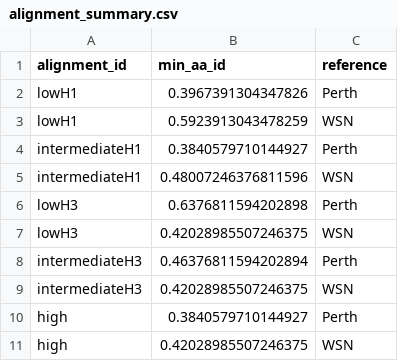
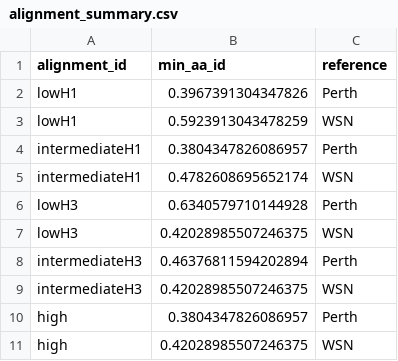
Before and after one commit to jbloomlab/divergence_timing_manuscript, a CSV file: analysis/HA/data/subsample/alignment_summary.csv, drawn as a sheet.

```diff
--- a/analysis/HA/data/subsample/alignment_summary.csv
+++ b/analysis/HA/data/subsample/alignment_summary.csv
@@ -3,5 +3,5 @@ lowH1,0.3967391304347826,Perth
 lowH1,0.5923913043478259,WSN
-intermediateH1,0.3840579710144927,Perth
-intermediateH1,0.48007246376811596,WSN
-lowH3,0.6376811594202898,Perth
+intermediateH1,0.3804347826086957,Perth
+intermediateH1,0.4782608695652174,WSN
+lowH3,0.6340579710144928,Perth
 lowH3,0.42028985507246375,WSN
@@ -9,3 +9,3 @@ intermediateH3,0.46376811594202894,Perth
 intermediateH3,0.42028985507246375,WSN
-high,0.3840579710144927,Perth
+high,0.3804347826086957,Perth
 high,0.42028985507246375,WSN
```
Also changed, not shown: analysis/HA/data/subsample/divergence_distances.csv, analysis/HA/data/subsample/seq_list_0.csv, 7 other files.
